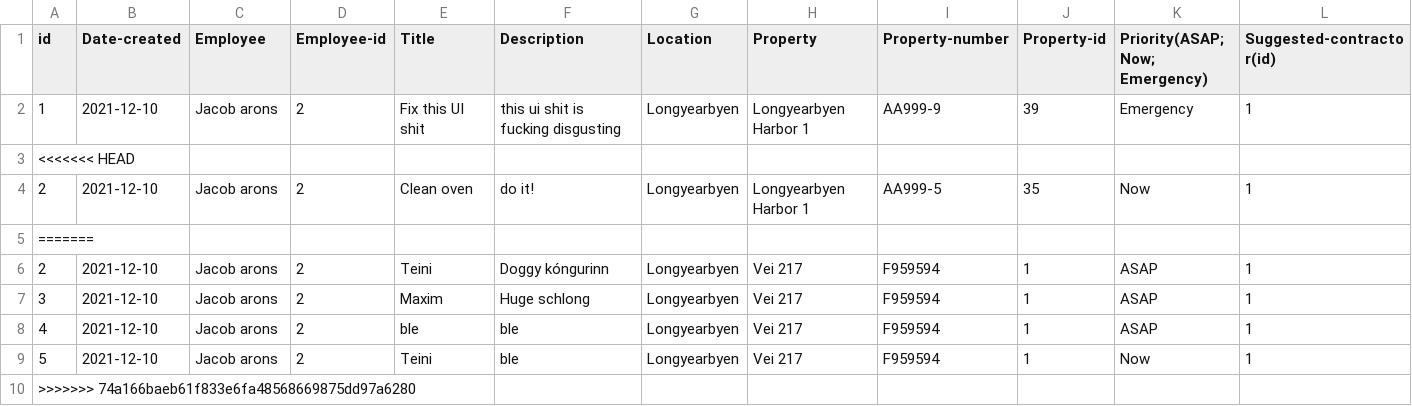
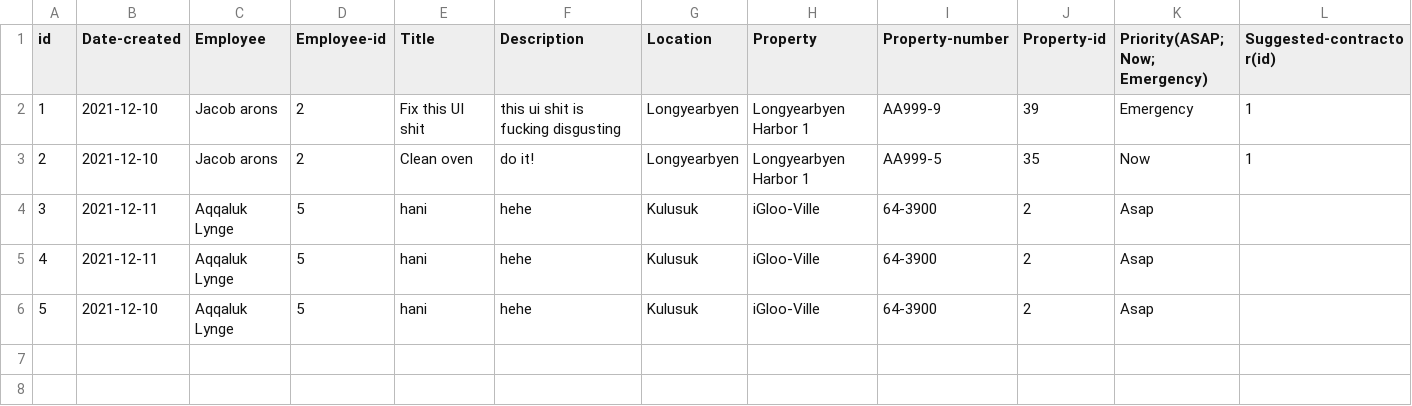
Before and after one commit to lsig/NaNairverkefni, a CSV file: NaN_Program/CSV_Files/Maintenance_request.csv, drawn as a sheet; only a part is shown; removed rows and columns are numbered as before the commit, all else as after; rows hold the shown columns only; the diff names each change by its address in the sheet, - before the commit and + after, or states it on an @@ line.

```diff
--- a/NaN_Program/CSV_Files/Maintenance_request.csv
+++ b/NaN_Program/CSV_Files/Maintenance_request.csv
-row 3: <<<<<<< HEAD
-row 5: =======
-row 6: 2 | 2021-12-10 | Jacob arons | 2 | Teini | Doggy kóngurinn | Longyearbyen | Vei 217 | F959594 | 1 | ASAP | 1
-row 7: 3 | 2021-12-10 | Jacob arons | 2 | Maxim | Huge schlong | Longyearbyen | Vei 217 | F959594 | 1 | ASAP | 1
-row 8: 4 | 2021-12-10 | Jacob arons | 2 | ble | ble | Longyearbyen | Vei 217 | F959594 | 1 | ASAP | 1
-row 9: 5 | 2021-12-10 | Jacob arons | 2 | Teini | ble | Longyearbyen | Vei 217 | F959594 | 1 | Now | 1
-row 10: >>>>>>> 74a166baeb61f833e6fa48568669875dd97a6280
+row 4: 3 | 2021-12-11 | Aqqaluk Lynge | 5 | hani | hehe | Kulusuk | iGloo-Ville | 64-3900 | 2 | Asap
+row 5: 4 | 2021-12-11 | Aqqaluk Lynge | 5 | hani | hehe | Kulusuk | iGloo-Ville | 64-3900 | 2 | Asap
+row 6: 5 | 2021-12-10 | Aqqaluk Lynge | 5 | hani | hehe | Kulusuk | iGloo-Ville | 64-3900 | 2 | Asap
```
Also changed, not shown: NaN_Program/CSV_Files/Regular_maintenance.csv, 1 other file.
